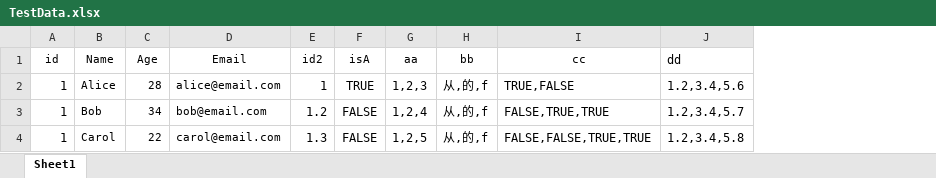
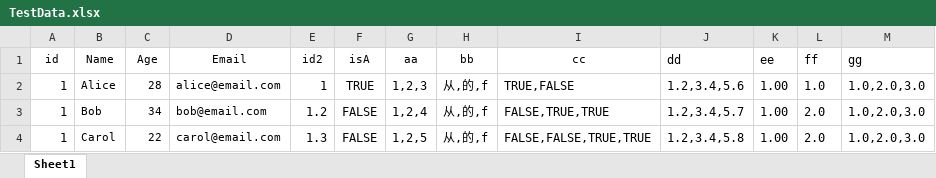
Before and after one commit to qiangjunfu/SteamVR__IK, an Excel workbook: Assets/StreamingAssets/Excels/TestData.xlsx, sheet Sheet1, drawn as a sheet; values as stored, in another font and other column widths than the file's, no borders; the diff names each change by its address in the sheet, - before the commit and + after, or states it on an @@ line.

```diff
--- a/Assets/StreamingAssets/Excels/TestData.xlsx (sheet Sheet1)
+++ b/Assets/StreamingAssets/Excels/TestData.xlsx (sheet Sheet1)
+column K (ee), rows 2-4: all 1.00
+column L (ff), rows 2-4: 1.0 | 2.0 | 2.0
+column M (gg), rows 2-4: all 1.0,2.0,3.0
```
Also changed, not shown: Assets/StreamingAssets/Excels/NPCData.xlsx, 6 other files.
